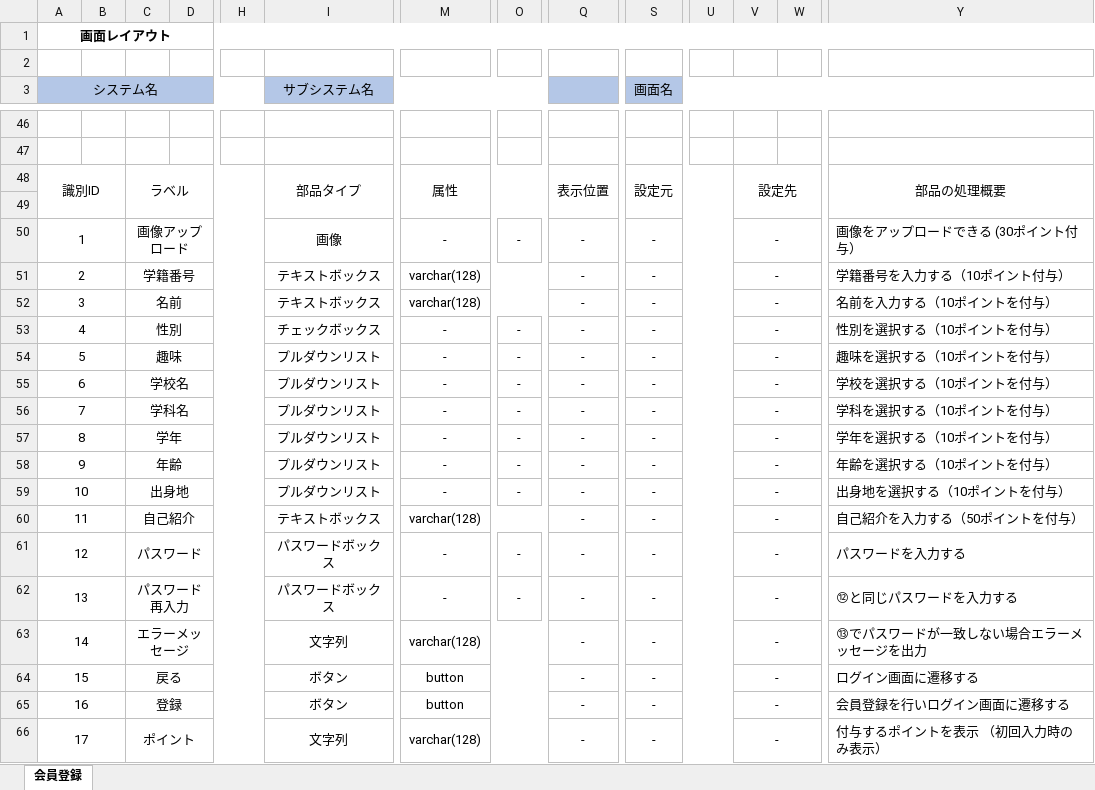
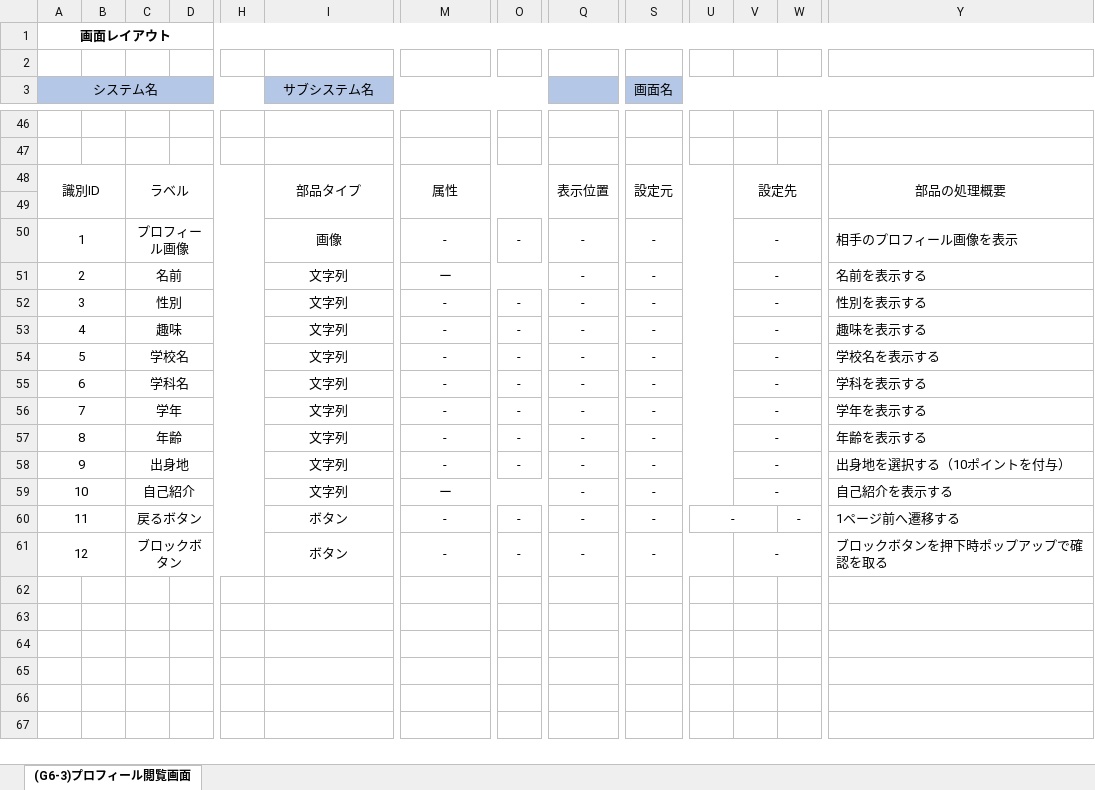
Before and after one commit to kawaguchi-mizuki/SAKURA, an Excel workbook: 設計書/画面レイアウト/プロフィール閲覧画面.xlsx, sheet (G6-3)プロフィール閲覧画面, drawn as a sheet; only a part is shown, gaps mark what is left out; values as stored, in another font and other column widths than the file's, no borders; charts and pictures not drawn; removed rows and columns are numbered as before the commit, all else as after; rows hold the shown columns only; the diff covers the shown part only; the diff names each change by its address in the sheet, - before the commit and + after, or states it on an @@ line.

Commit message:
fix : プロフィール閲覧画面　変更

```diff
--- a/設計書/画面レイアウト/プロフィール閲覧画面.xlsx (sheet (G6-3)プロフィール閲覧画面)
+++ b/設計書/画面レイアウト/プロフィール閲覧画面.xlsx (sheet (G6-3)プロフィール閲覧画面)
-sheet tab: 会員登録
+sheet tab: (G6-3)プロフィール閲覧画面
-C50: 画像アップロード
+C50: プロフィール画像
-Y50: 画像をアップロードできる (30ポイント付与）
+Y50: 相手のプロフィール画像を表示
-row 51: 2 |  | 学籍番号 |  |  | テキストボックス | varchar(128) |  | - | - |  | - |  | 学籍番号を入力する（10ポイント付与）
@@ column A (システム名) renumbered between rows 51 and 59 @@
-I51 (サブシステム名): テキストボックス
+I51 (サブシステム名): 文字列
-M51: varchar(128)
+M51: ー
-Y51: 名前を入力する（10ポイントを付与）
+Y51: 名前を表示する
-I52 (サブシステム名): チェックボックス
+I52 (サブシステム名): 文字列
-Y52: 性別を選択する（10ポイントを付与）
+Y52: 性別を表示する
-I53:I58 (サブシステム名): プルダウンリスト
+I53:I58 (サブシステム名): 文字列
-Y53: 趣味を選択する（10ポイントを付与）
+Y53: 趣味を表示する
-Y54: 学校を選択する（10ポイントを付与）
+Y54: 学校名を表示する
-Y55: 学科を選択する（10ポイントを付与）
+Y55: 学科を表示する
-Y56: 学年を選択する（10ポイントを付与）
+Y56: 学年を表示する
-Y57: 年齢を選択する（10ポイントを付与）
+Y57: 年齢を表示する
-I59 (サブシステム名): テキストボックス
+I59 (サブシステム名): 文字列
-M59: varchar(128)
+M59: ー
-Y59: 自己紹介を入力する（50ポイントを付与）
+Y59: 自己紹介を表示する
+row 60: 11 |  | 戻るボタン |  |  | ボタン | - | - | - | - | - |  | - | 1ページ前へ遷移する
-C61: パスワード
+C61: ブロックボタン
-I61 (サブシステム名): パスワードボックス
+I61 (サブシステム名): ボタン
-Y61: パスワードを入力する
+Y61: ブロックボタンを押下時ポップアップで確認を取る
-row 62: 13 |  | パスワード再入力 |  |  | パスワードボックス | - | - | - | - |  | - |  | ⑫と同じパスワードを入力する
-row 63: 14 |  | エラーメッセージ |  |  | 文字列 | varchar(128) |  | - | - |  | - |  | ⑬でパスワードが一致しない場合エラーメッセージを出力
-row 64: 15 |  | 戻る |  |  | ボタン | button |  | - | - |  | - |  | ログイン画面に遷移する
-row 65: 16 |  | 登録 |  |  | ボタン | button |  | - | - |  | - |  | 会員登録を行いログイン画面に遷移する
-row 66: 17 |  | ポイント |  |  | 文字列 | varchar(128) |  | - | - |  | - |  | 付与するポイントを表示 （初回入力時のみ表示）
```
Also changed, not shown: 18 added rows, 18 removed rows and 2 edited cells elsewhere in this sheet, charts or pictures.
